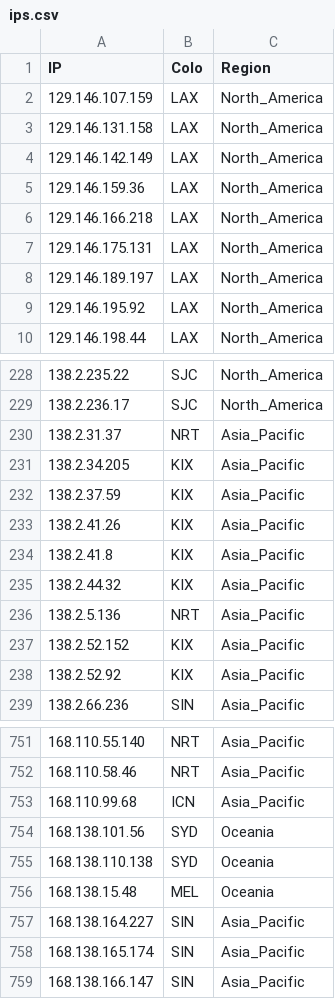
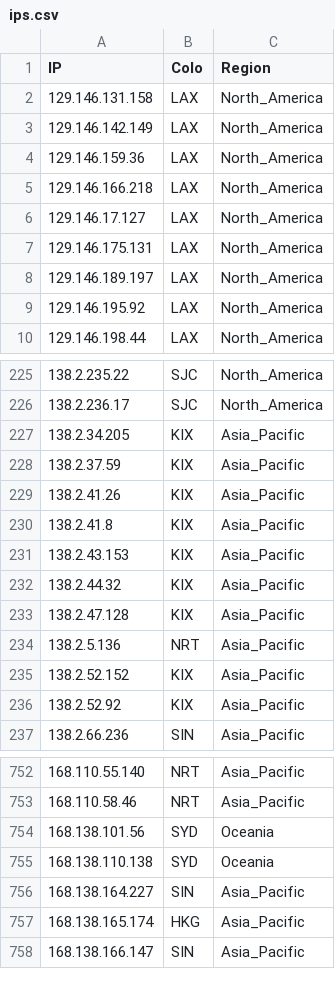
Before and after one commit to xiya-like/proxyip-tracker, a CSV file: result/ips.csv, drawn as a sheet; only a part is shown, gaps mark what is left out; the diff covers the shown part only.

```diff
--- a/result/ips.csv
+++ b/result/ips.csv
@@ -1,3 +1,2 @@
 IP,Colo,Region
-129.146.107.159,LAX,North_America
 129.146.131.158,LAX,North_America
@@ -6,2 +5,3 @@ IP,Colo,Region
 129.146.166.218,LAX,North_America
+129.146.17.127,LAX,North_America
 129.146.175.131,LAX,North_America
@@ -229,3 +226,2 @@ IP,Colo,Region
 138.2.236.17,SJC,North_America
-138.2.31.37,NRT,Asia_Pacific
 138.2.34.205,KIX,Asia_Pacific
@@ -234,3 +230,5 @@ IP,Colo,Region
 138.2.41.8,KIX,Asia_Pacific
+138.2.43.153,KIX,Asia_Pacific
 138.2.44.32,KIX,Asia_Pacific
+138.2.47.128,KIX,Asia_Pacific
 138.2.5.136,NRT,Asia_Pacific
@@ -752,8 +753,6 @@ IP,Colo,Region
 168.110.58.46,NRT,Asia_Pacific
-168.110.99.68,ICN,Asia_Pacific
 168.138.101.56,SYD,Oceania
 168.138.110.138,SYD,Oceania
-168.138.15.48,MEL,Oceania
 168.138.164.227,SIN,Asia_Pacific
-168.138.165.174,SIN,Asia_Pacific
+168.138.165.174,HKG,Asia_Pacific
 168.138.166.147,SIN,Asia_Pacific
```
Also changed, not shown: 24 added rows, 25 removed rows and 13 edited cells elsewhere in this file, result/domains-ips.csv, result/tested-ips.csv.
